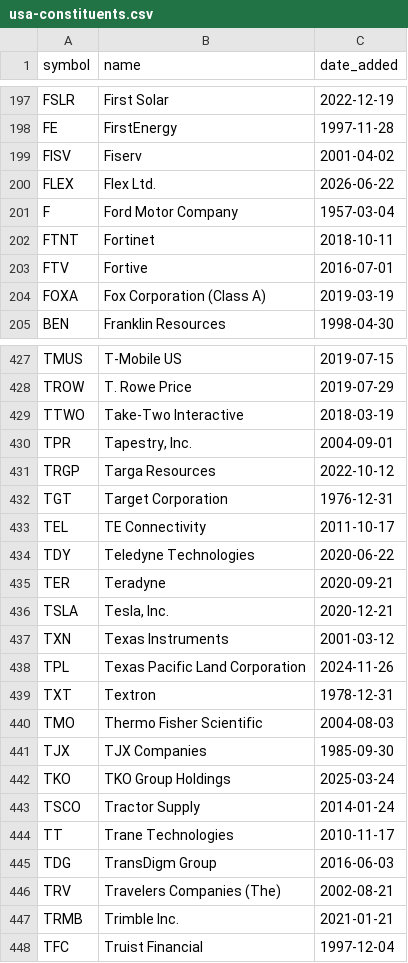
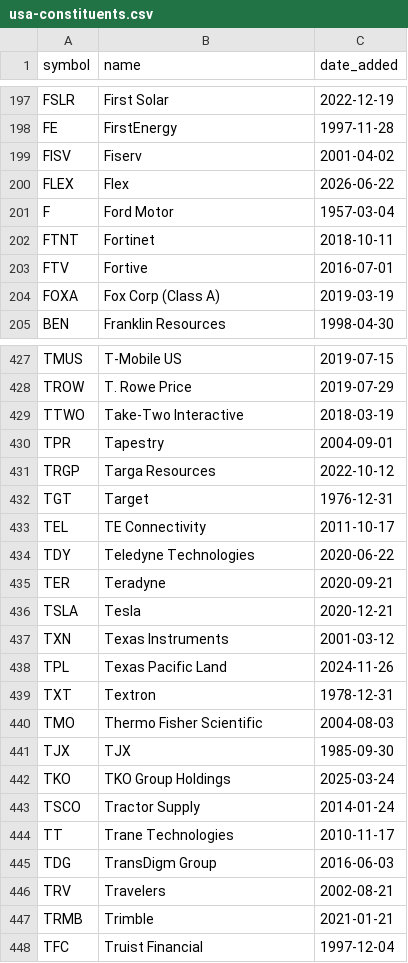
Before and after one commit to fwangchanju/marketry-backend, a CSV file: src/main/resources/usa-constituents.csv, drawn as a sheet; only a part is shown, gaps mark what is left out; the diff covers the shown part only.

```diff
--- a/src/main/resources/usa-constituents.csv
+++ b/src/main/resources/usa-constituents.csv
@@ -199,7 +199,7 @@ FE,FirstEnergy,1997-11-28
 FISV,Fiserv,2001-04-02
-FLEX,Flex Ltd.,2026-06-22
-F,Ford Motor Company,1957-03-04
+FLEX,Flex,2026-06-22
+F,Ford Motor,1957-03-04
 FTNT,Fortinet,2018-10-11
 FTV,Fortive,2016-07-01
-FOXA,Fox Corporation (Class A),2019-03-19
+FOXA,Fox Corp (Class A),2019-03-19
 BEN,Franklin Resources,1998-04-30
@@ -429,5 +429,5 @@ TROW,T. Rowe Price,2019-07-29
 TTWO,Take-Two Interactive,2018-03-19
-TPR,"Tapestry, Inc.",2004-09-01
+TPR,Tapestry,2004-09-01
 TRGP,Targa Resources,2022-10-12
-TGT,Target Corporation,1976-12-31
+TGT,Target,1976-12-31
 TEL,TE Connectivity,2011-10-17
@@ -435,8 +435,8 @@ TDY,Teledyne Technologies,2020-06-22
 TER,Teradyne,2020-09-21
-TSLA,"Tesla, Inc.",2020-12-21
+TSLA,Tesla,2020-12-21
 TXN,Texas Instruments,2001-03-12
-TPL,Texas Pacific Land Corporation,2024-11-26
+TPL,Texas Pacific Land,2024-11-26
 TXT,Textron,1978-12-31
 TMO,Thermo Fisher Scientific,2004-08-03
-TJX,TJX Companies,1985-09-30
+TJX,TJX,1985-09-30
 TKO,TKO Group Holdings,2025-03-24
@@ -445,4 +445,4 @@ TT,Trane Technologies,2010-11-17
 TDG,TransDigm Group,2016-06-03
-TRV,Travelers Companies (The),2002-08-21
-TRMB,Trimble Inc.,2021-01-21
+TRV,Travelers,2002-08-21
+TRMB,Trimble,2021-01-21
 TFC,Truist Financial,1997-12-04
```
Also changed, not shown: 81 edited cells elsewhere in this file, 1 other file.
